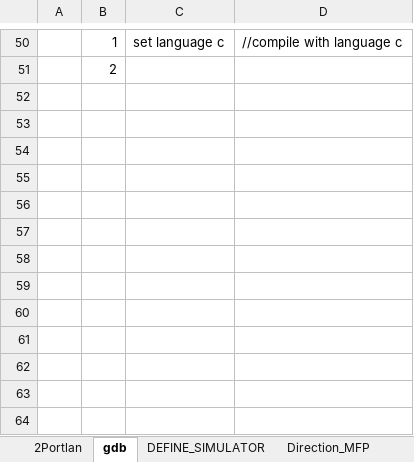
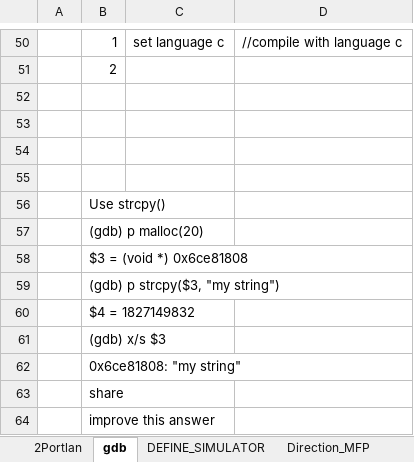
Before and after one commit to lenam20510/documents, an Excel workbook: List_Tasks_Doing.xlsx, sheet gdb, drawn as a sheet; only a part is shown, gaps mark what is left out; values as stored, in another font and other column widths than the file's, no borders; the diff names each change by its address in the sheet, - before the commit and + after, or states it on an @@ line.

```diff
--- a/List_Tasks_Doing.xlsx (sheet gdb)
+++ b/List_Tasks_Doing.xlsx (sheet gdb)
+row 52: (empty)
+row 53: (empty)
+row 54: (empty)
+row 55: (empty)
+row 56:  | Use strcpy()
+row 57:  | (gdb) p malloc(20)
+row 58:  | $3 = (void *) 0x6ce81808
+row 59:  | (gdb) p strcpy($3, "my string")
+row 60:  | $4 = 1827149832
+row 61:  | (gdb) x/s $3
+row 62:  | 0x6ce81808: "my string"
+row 63:  | share
+row 64:  | improve this answer
```
Also changed, not shown: sheet Sparrow_No.235, sheet Direction_MFP, sheet HDD_Data_Backup, other sheet tabs, 9 other files.
